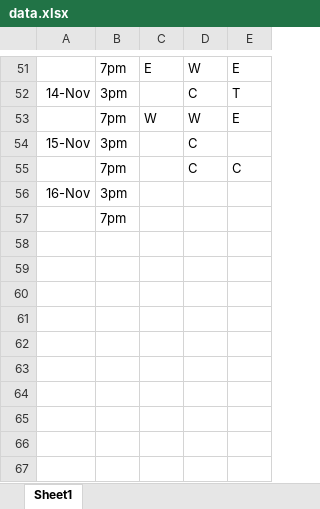
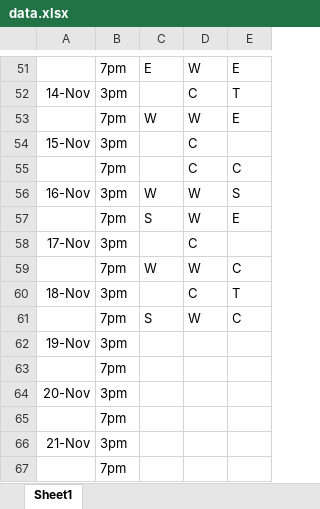
Before and after one commit to KaiTran1903/dear-data-100, an Excel workbook: data/data.xlsx, sheet Sheet1, drawn as a sheet; only a part is shown, gaps mark what is left out; values as stored, in another font and other column widths than the file's, no borders; addresses are those after the commit; the diff names each change by its address in the sheet, - before the commit and + after, or states it on an @@ line.

Commit message:
add data commit

```diff
--- a/data/data.xlsx (sheet Sheet1)
+++ b/data/data.xlsx (sheet Sheet1)
+row 56: 16-Nov | 3pm | W | W | S
+row 57:  | 7pm | S | W | E
+row 58: 17-Nov | 3pm |  | C
+row 59:  | 7pm | W | W | C
+row 60: 18-Nov | 3pm |  | C | T
+row 61:  | 7pm | S | W | C
-A62: 16-Nov
+A62: 19-Nov
+row 63:  | 7pm
+row 64: 20-Nov | 3pm
+row 65:  | 7pm
+row 66: 21-Nov | 3pm
```
